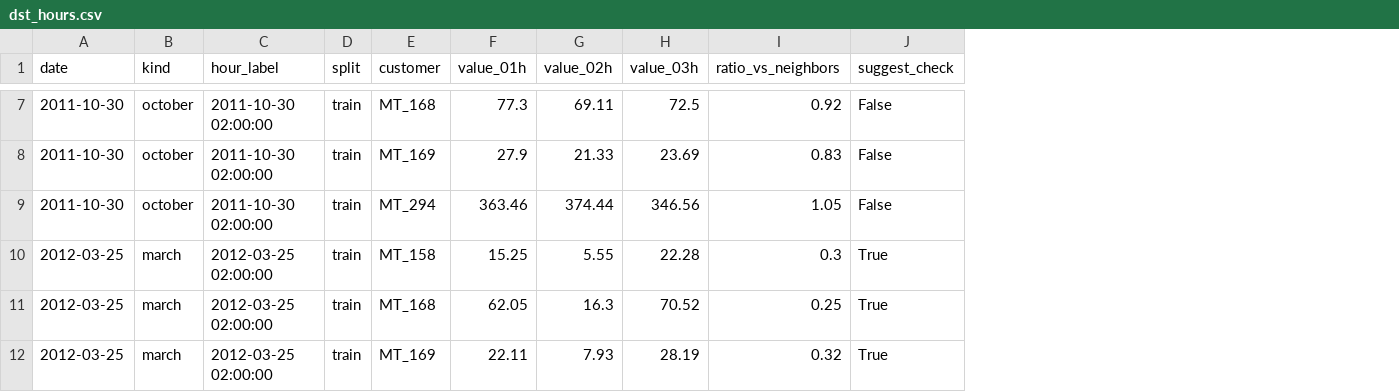
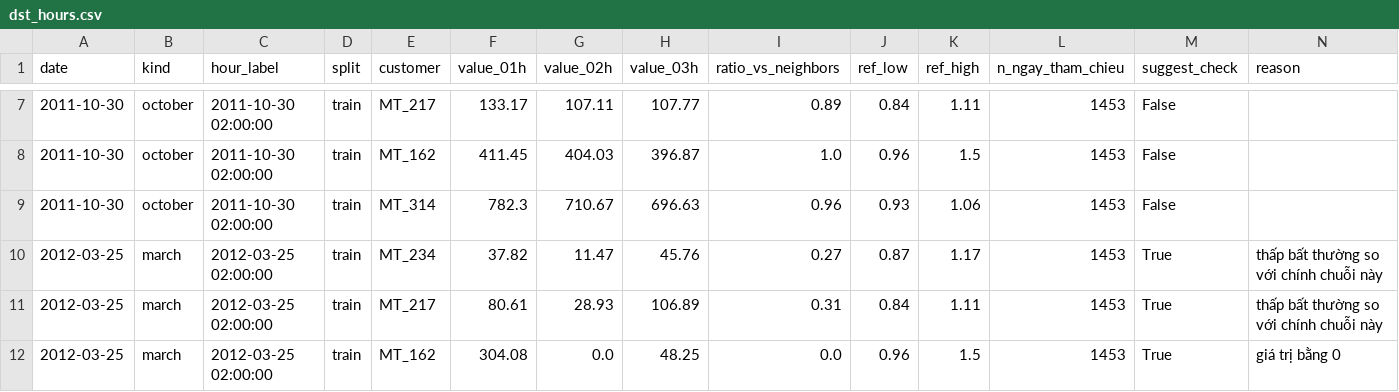
Before and after one commit to Mike051708/BTL_HOCSAU, a CSV file: results/tables/dst_hours.csv, drawn as a sheet; only a part is shown, gaps mark what is left out; the diff covers the shown part only; the diff names each change by its address in the sheet, - before the commit and + after, or states it on an @@ line.

```diff
--- a/results/tables/dst_hours.csv
+++ b/results/tables/dst_hours.csv
+column J (ref_low), rows 7-12: 0.84 | 0.96 | 0.93 | 0.87 | 0.84 | 0.96
+column K (ref_high), rows 7-12: 1.11 | 1.5 | 1.06 | 1.17 | 1.11 | 1.5
+column L (n_ngay_tham_chieu), rows 7-12: all 1453
+column N (reason), rows 10-12: thấp bất thường so với chính chuỗi này | thấp bất thường so với chính chuỗi này | giá trị bằng 0
-E7 (customer): MT_168
+E7 (customer): MT_217
-F7 (value_01h): 77.3
+F7 (value_01h): 133.17
-G7 (value_02h): 69.11
+G7 (value_02h): 107.11
-H7 (value_03h): 72.5
+H7 (value_03h): 107.77
-I7 (ratio_vs_neighbors): 0.92
+I7 (ratio_vs_neighbors): 0.89
-E8 (customer): MT_169
+E8 (customer): MT_162
-F8 (value_01h): 27.9
+F8 (value_01h): 411.45
-G8 (value_02h): 21.33
+G8 (value_02h): 404.03
-H8 (value_03h): 23.69
+H8 (value_03h): 396.87
-I8 (ratio_vs_neighbors): 0.83
+I8 (ratio_vs_neighbors): 1.0
-E9 (customer): MT_294
+E9 (customer): MT_314
-F9 (value_01h): 363.46
+F9 (value_01h): 782.3
-G9 (value_02h): 374.44
+G9 (value_02h): 710.67
-H9 (value_03h): 346.56
+H9 (value_03h): 696.63
-I9 (ratio_vs_neighbors): 1.05
+I9 (ratio_vs_neighbors): 0.96
-E10 (customer): MT_158
+E10 (customer): MT_234
-F10 (value_01h): 15.25
+F10 (value_01h): 37.82
-G10 (value_02h): 5.55
+G10 (value_02h): 11.47
-H10 (value_03h): 22.28
+H10 (value_03h): 45.76
-I10 (ratio_vs_neighbors): 0.3
+I10 (ratio_vs_neighbors): 0.27
-E11 (customer): MT_168
+E11 (customer): MT_217
-F11 (value_01h): 62.05
+F11 (value_01h): 80.61
-G11 (value_02h): 16.3
+G11 (value_02h): 28.93
-H11 (value_03h): 70.52
+H11 (value_03h): 106.89
-I11 (ratio_vs_neighbors): 0.25
+I11 (ratio_vs_neighbors): 0.31
-E12 (customer): MT_169
+E12 (customer): MT_162
-F12 (value_01h): 22.11
+F12 (value_01h): 304.08
-G12 (value_02h): 7.93
+G12 (value_02h): 0.0
-H12 (value_03h): 28.19
+H12 (value_03h): 48.25
-I12 (ratio_vs_neighbors): 0.32
+I12 (ratio_vs_neighbors): 0.0
```
Also changed, not shown: 130 edited cells elsewhere in this file, data/processed/test.csv, data/processed/validation.csv, 29 other files.
